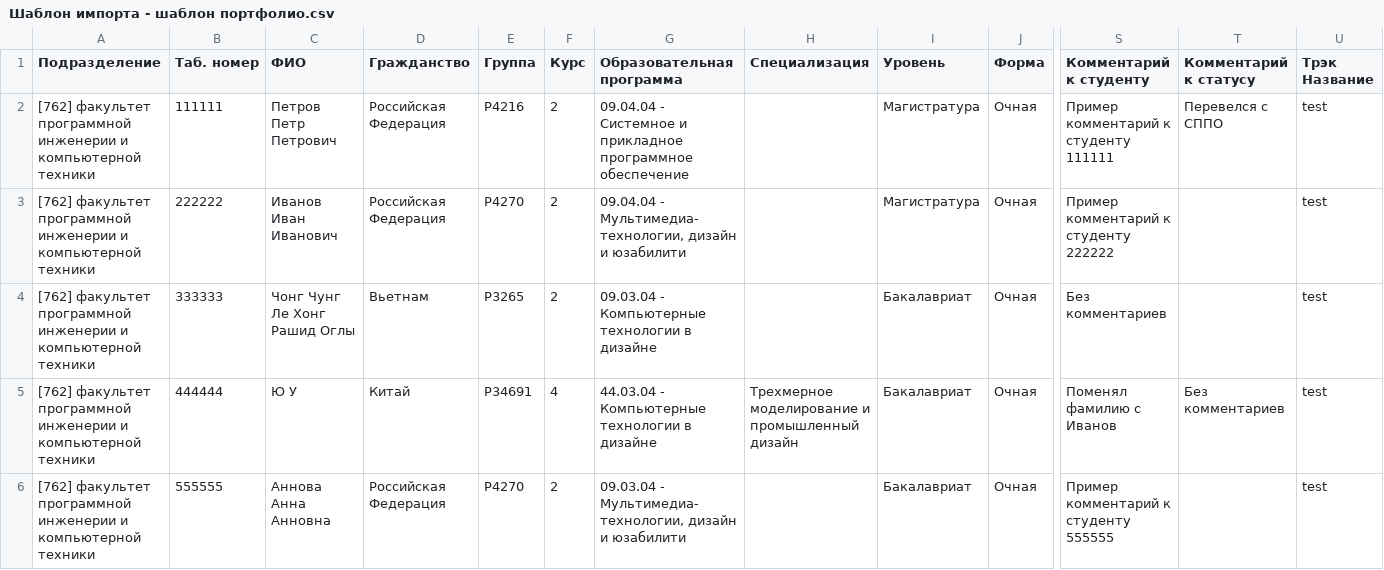
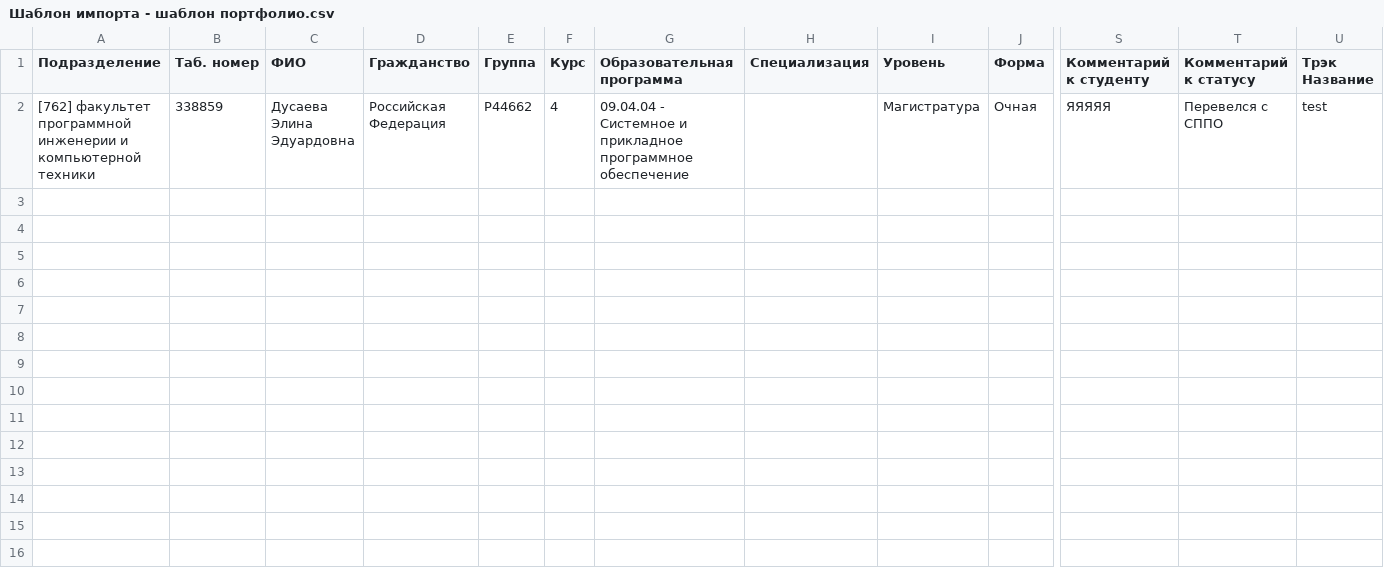
Before and after one commit to ElinkaD/diploma_database_php, a CSV file: import_tables_csv/Шаблон импорта - шаблон портфолио.csv, drawn as a sheet; only a part is shown, gaps mark what is left out; rows hold the shown columns only; the diff names each change by its address in the sheet, - before the commit and + after, or states it on an @@ line.

Commit message:
import_client_srtucrure poject

```diff
--- a/import_tables_csv/Шаблон импорта - шаблон портфолио.csv
+++ b/import_tables_csv/Шаблон импорта - шаблон портфолио.csv
-B2 (Таб. номер): 111111
+B2 (Таб. номер): 338859
-C2 (ФИО): Петров Петр Петрович
+C2 (ФИО): Дусаева Элина Эдуардовна
-E2 (Группа): P4216
+E2 (Группа): P44662
-F2 (Курс): 2
+F2 (Курс): 4
-S2 (Комментарий к студенту): Пример комментарий к студенту 111111
+S2 (Комментарий к студенту): ЯЯЯЯЯ
-row 3: [762] факультет программной инженерии и компьютерной техники | 222222 | Иванов Иван Иванович | Российская Федерация | P4270 | 2 | 09.04.04 - Мультимедиа-технологии, дизайн и юзабилити |  | Магистратура | Очная | Пример комментарий к студенту 222222 |  | test
-row 4: [762] факультет программной инженерии и компьютерной техники | 333333 | Чонг Чунг Ле Хонг Рашид Оглы | Вьетнам | P3265 | 2 | 09.03.04 - Компьютерные технологии в дизайне |  | Бакалавриат | Очная | Без комментариев |  | test
-row 5: [762] факультет программной инженерии и компьютерной техники | 444444 | Ю У | Китай | P34691 | 4 | 44.03.04 - Компьютерные технологии в дизайне | Трехмерное моделирование и промышленный дизайн | Бакалавриат | Очная | Поменял фамилию с Иванов | Без комментариев | test
-row 6: [762] факультет программной инженерии и компьютерной техники | 555555 | Аннова Анна Анновна | Российская Федерация | P4270 | 2 | 09.03.04 - Мультимедиа-технологии, дизайн и юзабилити |  | Бакалавриат | Очная | Пример комментарий к студенту 555555 |  | test
```
Also changed, not shown: 44 other files.
